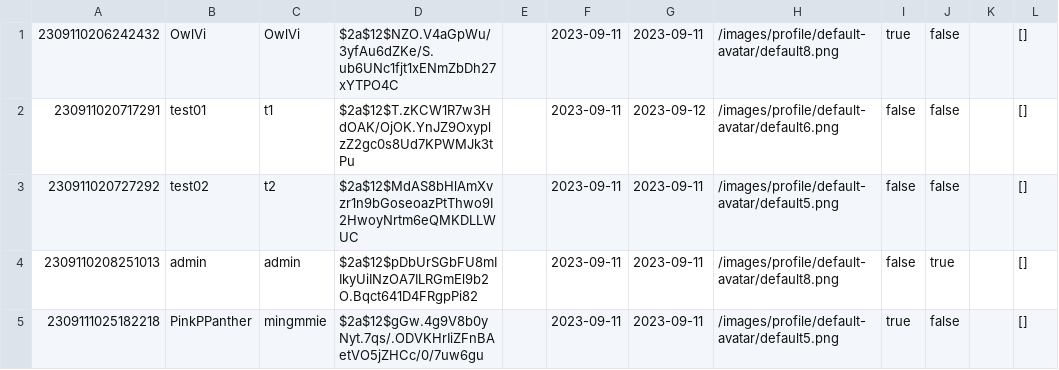
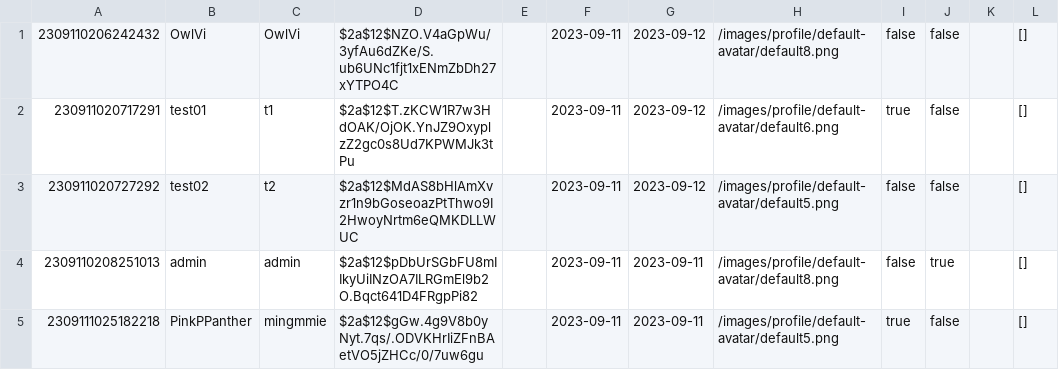
Before and after one commit to Homiez09/plasom-reunion, a CSV file: data/user-list.csv, drawn as a sheet.

```diff
--- a/data/user-list.csv
+++ b/data/user-list.csv
@@ -1,4 +1,4 @@
-2309110206242432,OwlVi,OwlVi,$2a$12$NZO.V4aGpWu/3yfAu6dZKe/S.ub6UNc1fjt1xENmZbDh27xYTPO4C,,2023-09-11,2023-09-11,/images/profile/default-avatar/default8.png,true,false,,[]
-230911020717291,test01,t1,$2a$12$T.zKCW1R7w3HdOAK/OjOK.YnJZ9OxyplzZ2gc0s8Ud7KPWMJk3tPu,,2023-09-11,2023-09-12,/images/profile/default-avatar/default6.png,false,false,,[]
-230911020727292,test02,t2,$2a$12$MdAS8bHlAmXvzr1n9bGoseoazPtThwo9I2HwoyNrtm6eQMKDLLWUC,,2023-09-11,2023-09-11,/images/profile/default-avatar/default5.png,false,false,,[]
+2309110206242432,OwlVi,OwlVi,$2a$12$NZO.V4aGpWu/3yfAu6dZKe/S.ub6UNc1fjt1xENmZbDh27xYTPO4C,,2023-09-11,2023-09-12,/images/profile/default-avatar/default8.png,false,false,,[]
+230911020717291,test01,t1,$2a$12$T.zKCW1R7w3HdOAK/OjOK.YnJZ9OxyplzZ2gc0s8Ud7KPWMJk3tPu,,2023-09-11,2023-09-12,/images/profile/default-avatar/default6.png,true,false,,[]
+230911020727292,test02,t2,$2a$12$MdAS8bHlAmXvzr1n9bGoseoazPtThwo9I2HwoyNrtm6eQMKDLLWUC,,2023-09-11,2023-09-12,/images/profile/default-avatar/default5.png,false,false,,[]
 2309110208251013,admin,admin,$2a$12$pDbUrSGbFU8mIIkyUiINzOA7ILRGmEl9b2O.Bqct641D4FRgpPi82,,2023-09-11,2023-09-11,/images/profile/default-avatar/default8.png,false,true,,[]
```
Also changed, not shown: 2 other files.
